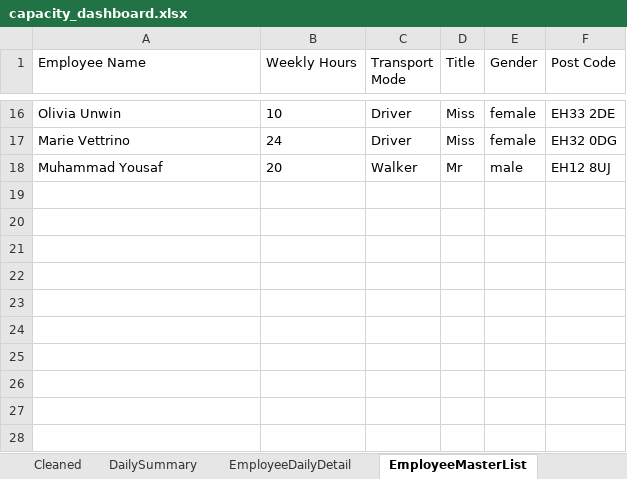
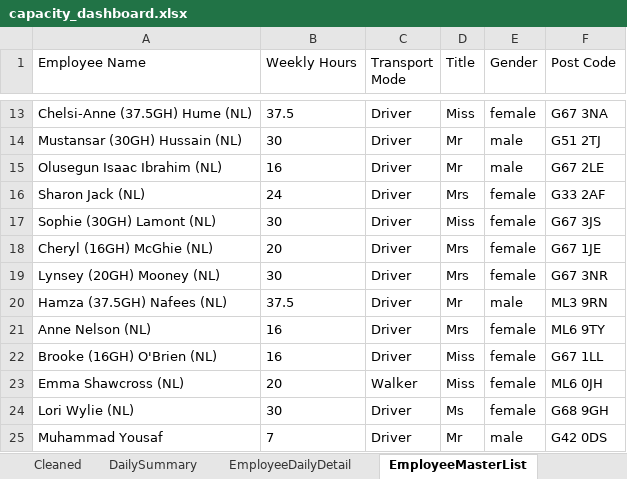
Before and after one commit to Mustansar-tech/CareCapacity, an Excel workbook: capacity_dashboard.xlsx, sheet EmployeeMasterList, drawn as a sheet; only a part is shown, gaps mark what is left out; values as stored, in another font and other column widths than the file's, no borders; addresses are those after the commit; the diff covers the shown part only; the diff names each change by its address in the sheet, - before the commit and + after, or states it on an @@ line.

```diff
--- a/capacity_dashboard.xlsx (sheet EmployeeMasterList)
+++ b/capacity_dashboard.xlsx (sheet EmployeeMasterList)
-A13 (Employee Name): Olivia Unwin
+A13 (Employee Name): Chelsi-Anne (37.5GH) Hume (NL)
-B13 (Weekly Hours): 10
+B13 (Weekly Hours): 37.5
-F13 (Post Code): EH33 2DE
+F13 (Post Code): G67 3NA
+row 14: Mustansar (30GH) Hussain (NL) | 30 | Driver | Mr | male | G51 2TJ
+row 15: Olusegun Isaac Ibrahim (NL) | 16 | Driver | Mr | male | G67 2LE
-A16 (Employee Name): Marie Vettrino
+A16 (Employee Name): Sharon Jack (NL)
-D16 (Title): Miss
+D16 (Title): Mrs
-F16 (Post Code): EH32 0DG
+F16 (Post Code): G33 2AF
+row 17: Sophie (30GH) Lamont (NL) | 30 | Driver | Miss | female | G67 3JS
+row 18: Cheryl (16GH) McGhie (NL) | 20 | Driver | Mrs | female | G67 1JE
+row 19: Lynsey (20GH) Mooney (NL) | 30 | Driver | Mrs | female | G67 3NR
+row 20: Hamza (37.5GH) Nafees (NL) | 37.5 | Driver | Mr | male | ML3 9RN
+row 21: Anne Nelson (NL) | 16 | Driver | Mrs | female | ML6 9TY
+row 22: Brooke (16GH) O'Brien (NL) | 16 | Driver | Miss | female | G67 1LL
+row 23: Emma Shawcross (NL) | 20 | Walker | Miss | female | ML6 0JH
+row 24: Lori Wylie (NL) | 30 | Driver | Ms | female | G68 9GH
-B25 (Weekly Hours): 20
+B25 (Weekly Hours): 7
-C25 (Transport Mode): Walker
+C25 (Transport Mode): Driver
-F25 (Post Code): EH12 8UJ
+F25 (Post Code): G42 0DS
```
Also changed, not shown: 5 added rows, 8 removed rows and 17 edited cells elsewhere in this sheet, sheet Cleaned, sheet EmployeeDailyDetail, sheet DailySummary, 3 other files.
